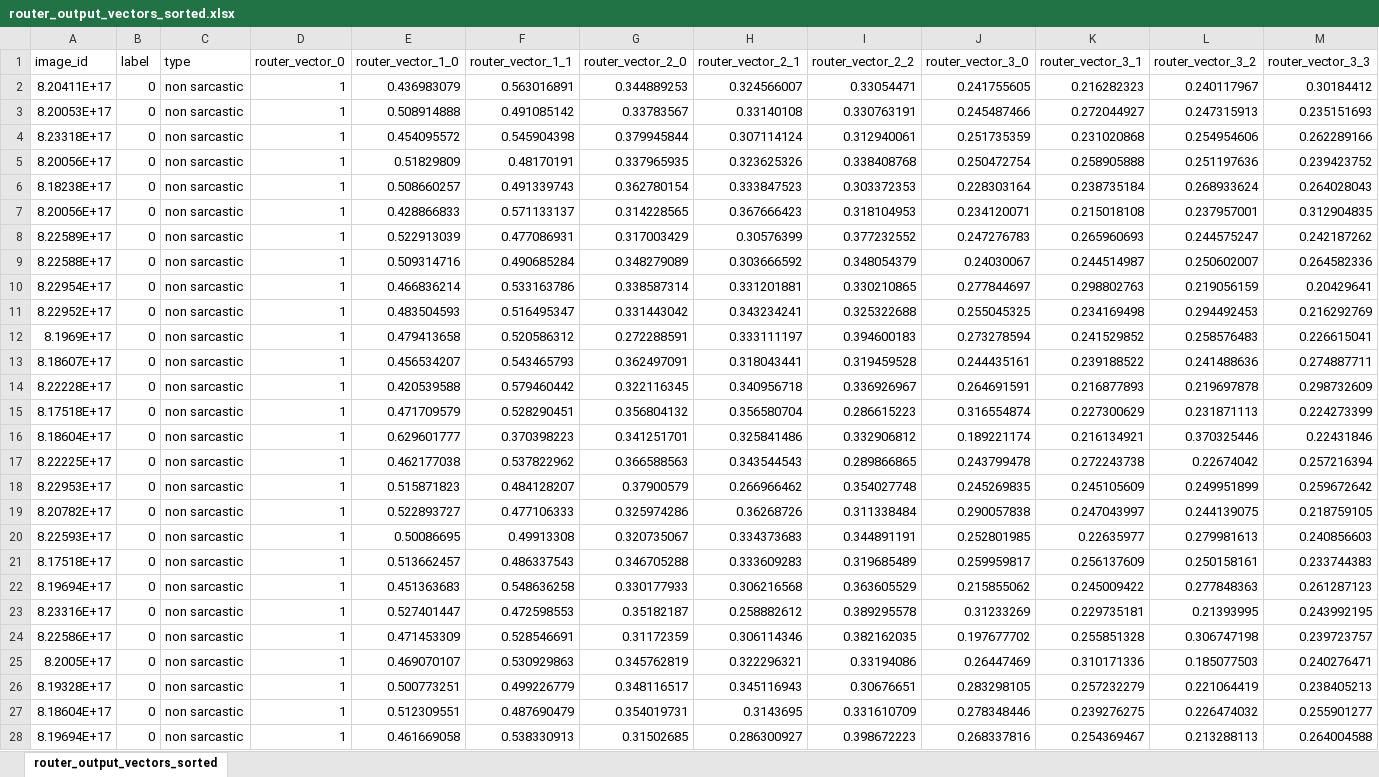
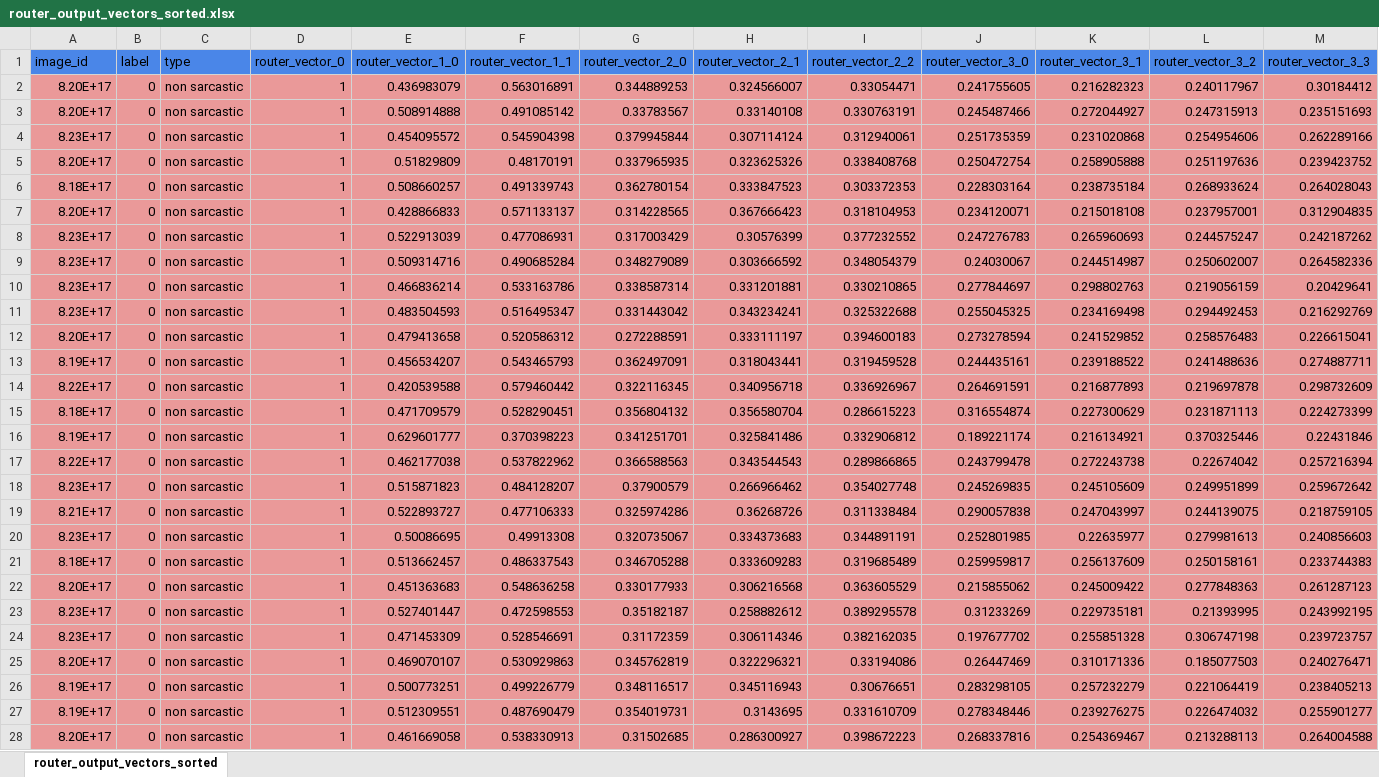
Before and after one commit to Yash-Agarwal-BITS/DynRT, an Excel workbook: router_output_vectors_sorted.xlsx, sheet router_output_vectors_sorted, drawn as a sheet; only a part is shown; values as stored, in another font and other column widths than the file's, no borders; the diff covers the shown part only; the diff names each change by its address in the sheet, - before the commit and + after, or states it on an @@ line.

Commit message:
Colored excel

```diff
--- a/router_output_vectors_sorted.xlsx (sheet router_output_vectors_sorted)
+++ b/router_output_vectors_sorted.xlsx (sheet router_output_vectors_sorted)
-A1:M1 fill: none
+A1:M1 fill: #4A86E8
-A2 (image_id): 8.20411E+17
+A2 (image_id): 8.20E+17
-A2:M28 fill: none
+A2:M28 fill: #EA9999
-A3 (image_id): 8.20053E+17
+A3 (image_id): 8.20E+17
-A4 (image_id): 8.23318E+17
+A4 (image_id): 8.23E+17
-A5 (image_id): 8.20056E+17
+A5 (image_id): 8.20E+17
-A6 (image_id): 8.18238E+17
+A6 (image_id): 8.18E+17
-A7 (image_id): 8.20056E+17
+A7 (image_id): 8.20E+17
-A8 (image_id): 8.22589E+17
+A8 (image_id): 8.23E+17
-A9 (image_id): 8.22588E+17
+A9 (image_id): 8.23E+17
-A10 (image_id): 8.22954E+17
+A10 (image_id): 8.23E+17
-A11 (image_id): 8.22952E+17
+A11 (image_id): 8.23E+17
-A12 (image_id): 8.1969E+17
+A12 (image_id): 8.20E+17
-A13 (image_id): 8.18607E+17
+A13 (image_id): 8.19E+17
-A14 (image_id): 8.22228E+17
+A14 (image_id): 8.22E+17
-A15 (image_id): 8.17518E+17
+A15 (image_id): 8.18E+17
-A16 (image_id): 8.18604E+17
+A16 (image_id): 8.19E+17
-A17 (image_id): 8.22225E+17
+A17 (image_id): 8.22E+17
-A18 (image_id): 8.22953E+17
+A18 (image_id): 8.23E+17
-A19 (image_id): 8.20782E+17
+A19 (image_id): 8.21E+17
-A20 (image_id): 8.22593E+17
+A20 (image_id): 8.23E+17
-A21 (image_id): 8.17518E+17
+A21 (image_id): 8.18E+17
-A22 (image_id): 8.19694E+17
+A22 (image_id): 8.20E+17
-A23 (image_id): 8.23316E+17
+A23 (image_id): 8.23E+17
-A24 (image_id): 8.22586E+17
+A24 (image_id): 8.23E+17
-A25 (image_id): 8.2005E+17
+A25 (image_id): 8.20E+17
-A26 (image_id): 8.19328E+17
+A26 (image_id): 8.19E+17
-A27 (image_id): 8.18604E+17
+A27 (image_id): 8.19E+17
-A28 (image_id): 8.19694E+17
+A28 (image_id): 8.20E+17
```
Also changed, not shown: 101 edited cells and cell formats elsewhere in this sheet.
